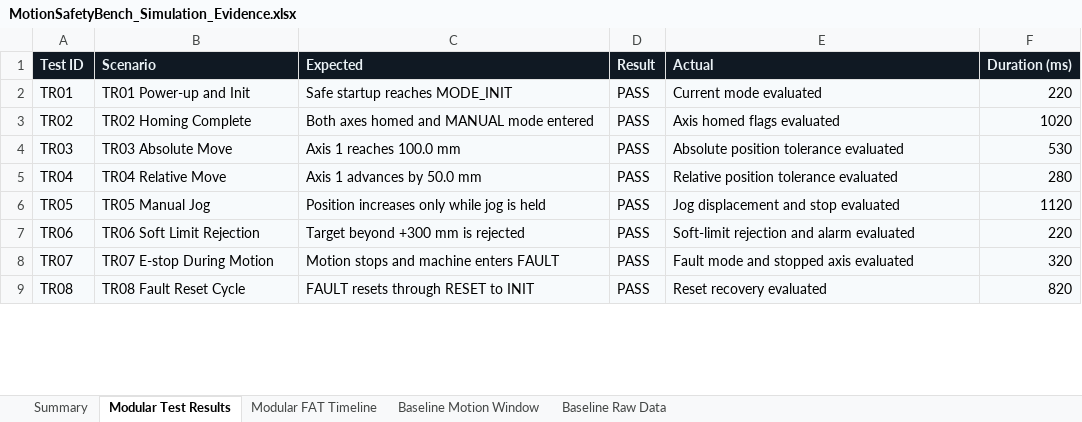
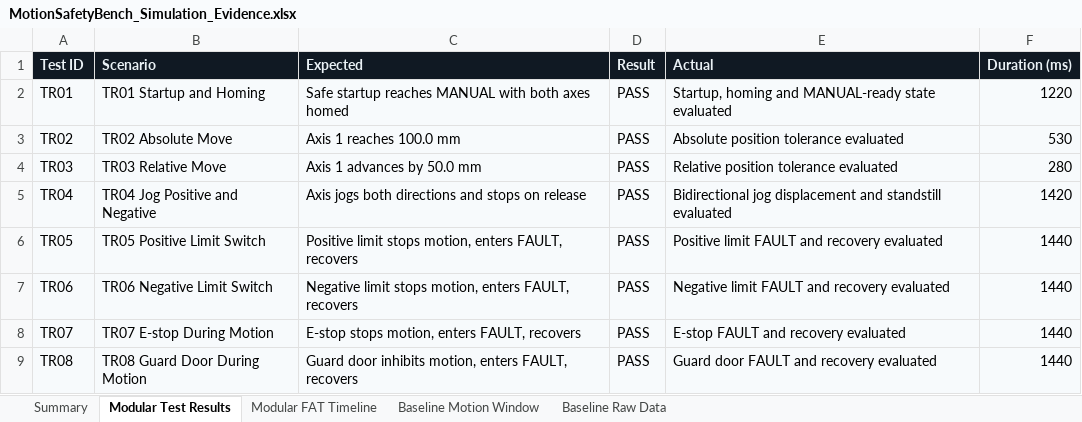
Before and after one commit to chad416/motion-safety-bench, an Excel workbook: outputs/motion-safety-bench/MotionSafetyBench_Simulation_Evidence.xlsx, sheet Modular Test Results, drawn as a sheet; only a part is shown; values as stored, in another font and other column widths than the file's, no borders; conditional formats and table styles not drawn; the diff covers the shown part only; the diff names each change by its address in the sheet, - before the commit and + after, or states it on an @@ line.

Commit message:
Complete motion safety bench software baseline

```diff
--- a/outputs/motion-safety-bench/MotionSafetyBench_Simulation_Evidence.xlsx (sheet Modular Test Results)
+++ b/outputs/motion-safety-bench/MotionSafetyBench_Simulation_Evidence.xlsx (sheet Modular Test Results)
-B2 (Scenario): TR01 Power-up and Init
+B2 (Scenario): TR01 Startup and Homing
-C2 (Expected): Safe startup reaches MODE_INIT
+C2 (Expected): Safe startup reaches MANUAL with both axes homed
-E2 (Actual): Current mode evaluated
+E2 (Actual): Startup, homing and MANUAL-ready state evaluated
-F2 (Duration (ms)): 220
+F2 (Duration (ms)): 1220
-B3 (Scenario): TR02 Homing Complete
+B3 (Scenario): TR02 Absolute Move
-C3 (Expected): Both axes homed and MANUAL mode entered
+C3 (Expected): Axis 1 reaches 100.0 mm
-E3 (Actual): Axis homed flags evaluated
+E3 (Actual): Absolute position tolerance evaluated
-F3 (Duration (ms)): 1020
+F3 (Duration (ms)): 530
-B4 (Scenario): TR03 Absolute Move
+B4 (Scenario): TR03 Relative Move
-C4 (Expected): Axis 1 reaches 100.0 mm
+C4 (Expected): Axis 1 advances by 50.0 mm
-E4 (Actual): Absolute position tolerance evaluated
+E4 (Actual): Relative position tolerance evaluated
-F4 (Duration (ms)): 530
+F4 (Duration (ms)): 280
-B5 (Scenario): TR04 Relative Move
+B5 (Scenario): TR04 Jog Positive and Negative
-C5 (Expected): Axis 1 advances by 50.0 mm
+C5 (Expected): Axis jogs both directions and stops on release
-E5 (Actual): Relative position tolerance evaluated
+E5 (Actual): Bidirectional jog displacement and standstill evaluated
-F5 (Duration (ms)): 280
+F5 (Duration (ms)): 1420
-B6 (Scenario): TR05 Manual Jog
+B6 (Scenario): TR05 Positive Limit Switch
-C6 (Expected): Position increases only while jog is held
+C6 (Expected): Positive limit stops motion, enters FAULT, recovers
-E6 (Actual): Jog displacement and stop evaluated
+E6 (Actual): Positive limit FAULT and recovery evaluated
-F6 (Duration (ms)): 1120
+F6 (Duration (ms)): 1440
-B7 (Scenario): TR06 Soft Limit Rejection
+B7 (Scenario): TR06 Negative Limit Switch
-C7 (Expected): Target beyond +300 mm is rejected
+C7 (Expected): Negative limit stops motion, enters FAULT, recovers
-E7 (Actual): Soft-limit rejection and alarm evaluated
+E7 (Actual): Negative limit FAULT and recovery evaluated
-F7 (Duration (ms)): 220
+F7 (Duration (ms)): 1440
-C8 (Expected): Motion stops and machine enters FAULT
+C8 (Expected): E-stop stops motion, enters FAULT, recovers
-E8 (Actual): Fault mode and stopped axis evaluated
+E8 (Actual): E-stop FAULT and recovery evaluated
-F8 (Duration (ms)): 320
+F8 (Duration (ms)): 1440
-B9 (Scenario): TR08 Fault Reset Cycle
+B9 (Scenario): TR08 Guard Door During Motion
-C9 (Expected): FAULT resets through RESET to INIT
+C9 (Expected): Guard door inhibits motion, enters FAULT, recovers
-E9 (Actual): Reset recovery evaluated
+E9 (Actual): Guard door FAULT and recovery evaluated
-F9 (Duration (ms)): 820
+F9 (Duration (ms)): 1440
```
Also changed, not shown: 4 added rows and 16 edited cells elsewhere in this sheet, sheet Modular FAT Timeline, sheet Summary, formulas that keep their value, charts or pictures, 49 other files.
